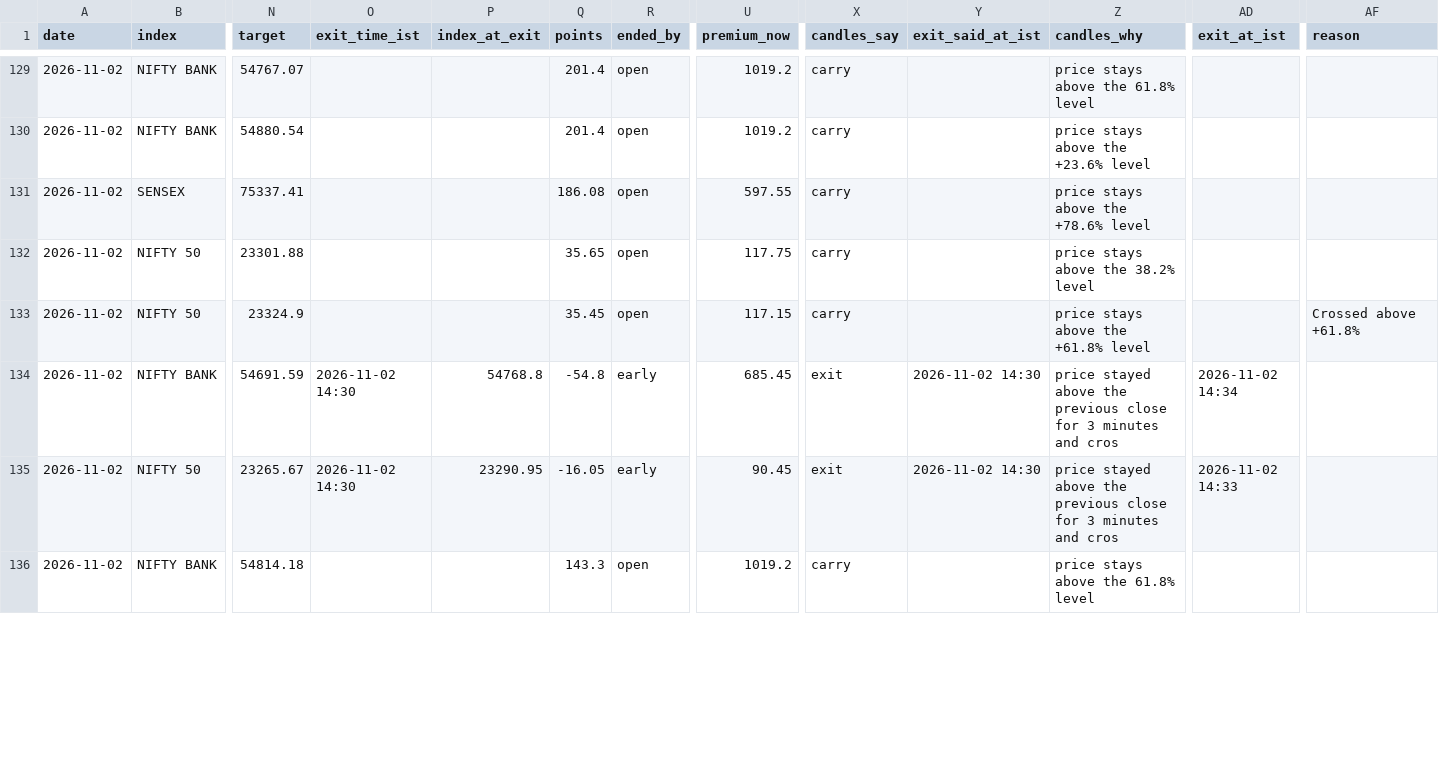
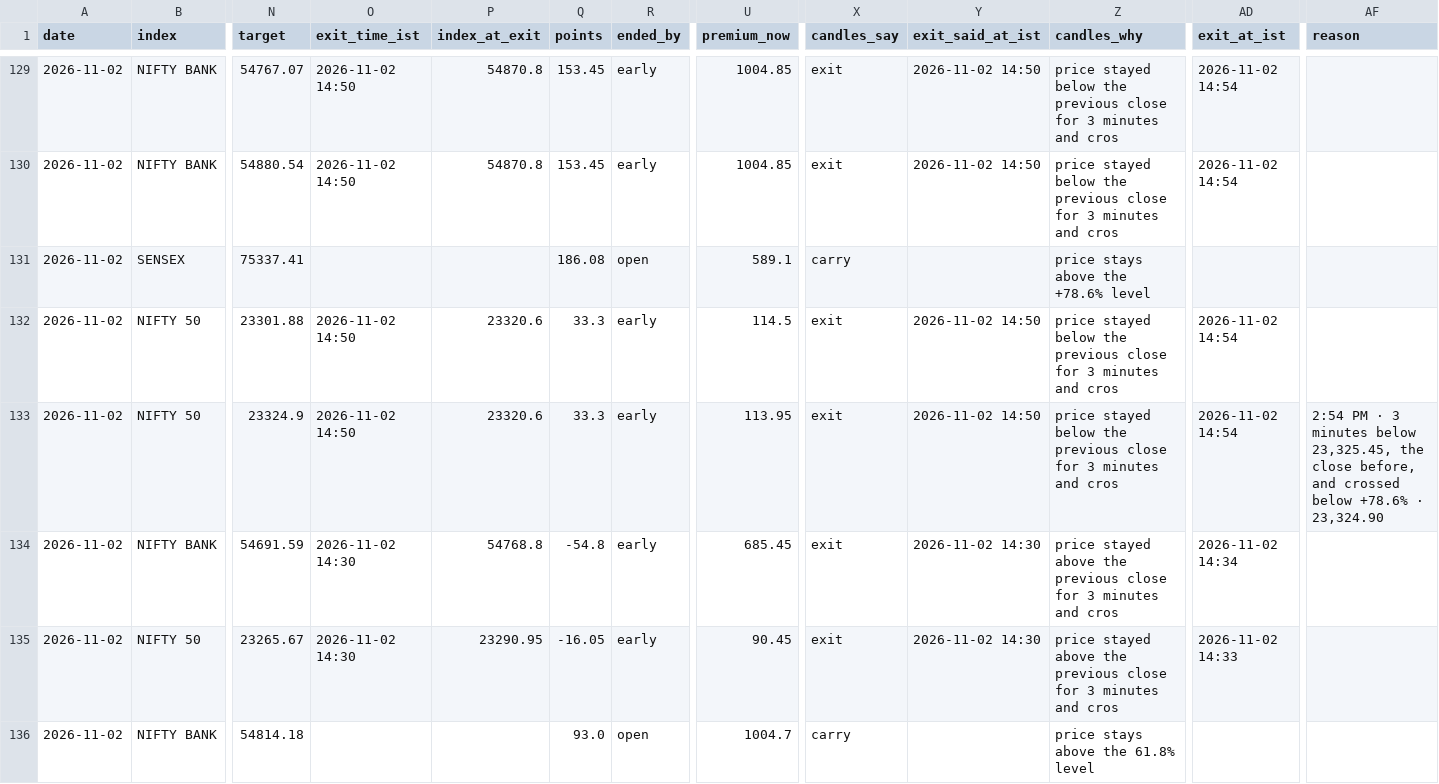
Before and after one commit to AAB-sys/My-Trade, a CSV file: sessions/2026-11-02-calls.csv, drawn as a sheet; only a part is shown, gaps mark what is left out; the diff covers the shown part only; the diff names each change by its address in the sheet, - before the commit and + after, or states it on an @@ line.

```diff
--- a/sessions/2026-11-02-calls.csv
+++ b/sessions/2026-11-02-calls.csv
-O129:O130 (exit_time_ist): (empty)
+O129:O130 (exit_time_ist): 2026-11-02 14:50
-P129:P130 (index_at_exit): (empty)
+P129:P130 (index_at_exit): 54870.8
-Q129:Q130 (points): 201.4
+Q129:Q130 (points): 153.45
-R129:R130 (ended_by): open
+R129:R130 (ended_by): early
-U129:U130 (premium_now): 1019.2
+U129:U130 (premium_now): 1004.85
-X129:X130 (candles_say): carry
+X129:X130 (candles_say): exit
-Y129:Y130 (exit_said_at_ist): (empty)
+Y129:Y130 (exit_said_at_ist): 2026-11-02 14:50
-Z129 (candles_why): price stays above the 61.8% level
+Z129 (candles_why): price stayed below the previous close for 3 minutes and cros
-AD129:AD130 (exit_at_ist): (empty)
+AD129:AD130 (exit_at_ist): 2026-11-02 14:54
-Z130 (candles_why): price stays above the +23.6% level
+Z130 (candles_why): price stayed below the previous close for 3 minutes and cros
-U131 (premium_now): 597.55
+U131 (premium_now): 589.1
-O132:O133 (exit_time_ist): (empty)
+O132:O133 (exit_time_ist): 2026-11-02 14:50
-P132:P133 (index_at_exit): (empty)
+P132:P133 (index_at_exit): 23320.6
-Q132 (points): 35.65
+Q132 (points): 33.3
-R132:R133 (ended_by): open
+R132:R133 (ended_by): early
-U132 (premium_now): 117.75
+U132 (premium_now): 114.5
-X132:X133 (candles_say): carry
+X132:X133 (candles_say): exit
-Y132:Y133 (exit_said_at_ist): (empty)
+Y132:Y133 (exit_said_at_ist): 2026-11-02 14:50
-Z132 (candles_why): price stays above the 38.2% level
+Z132 (candles_why): price stayed below the previous close for 3 minutes and cros
-AD132:AD133 (exit_at_ist): (empty)
+AD132:AD133 (exit_at_ist): 2026-11-02 14:54
-Q133 (points): 35.45
+Q133 (points): 33.3
-U133 (premium_now): 117.15
+U133 (premium_now): 113.95
-Z133 (candles_why): price stays above the +61.8% level
+Z133 (candles_why): price stayed below the previous close for 3 minutes and cros
-AF133 (reason): Crossed above +61.8%
+AF133 (reason): 2:54 PM · 3 minutes below 23,325.45, the close before, and crossed below +78.6% · 23,324.90
-Q136 (points): 143.3
+Q136 (points): 93.0
-U136 (premium_now): 1019.2
+U136 (premium_now): 1004.7
```
Also changed, not shown: 96 edited cells elsewhere in this file.
